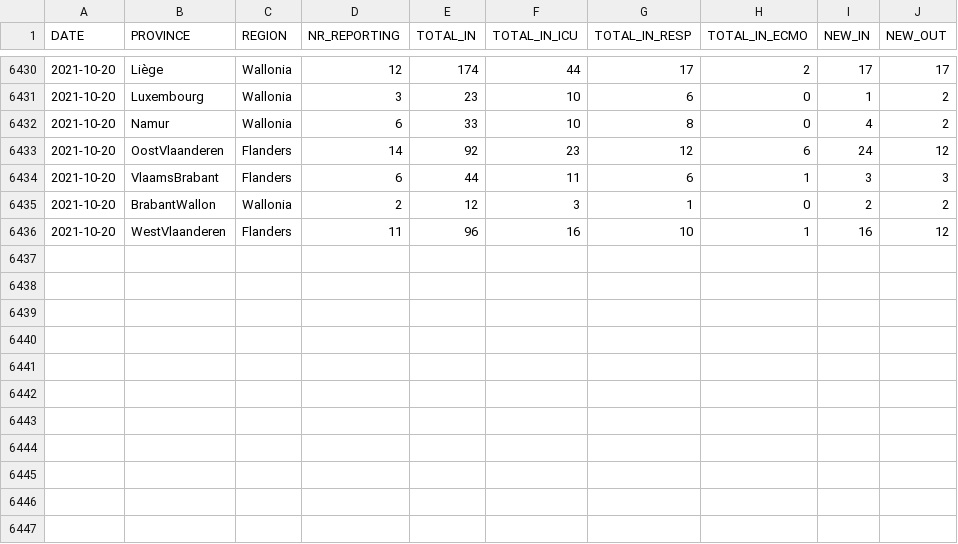
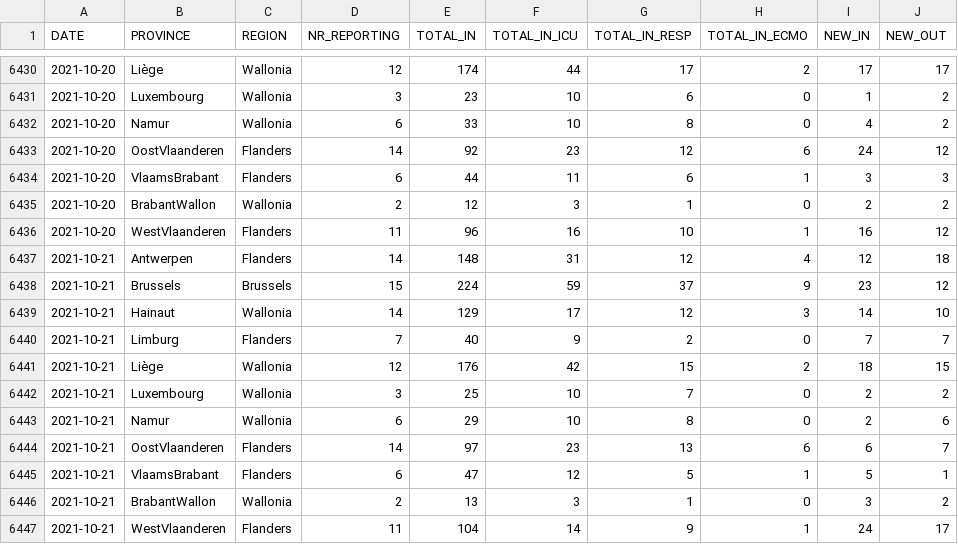
Before and after one commit to pdebuyl/coronavirus_notebooks, a CSV file: data/COVID19BE_HOSP.csv, drawn as a sheet; only a part is shown, gaps mark what is left out; the diff names each change by its address in the sheet, - before the commit and + after, or states it on an @@ line.

Commit message:
update data

```diff
--- a/data/COVID19BE_HOSP.csv
+++ b/data/COVID19BE_HOSP.csv
+row 6437: 2021-10-21 | Antwerpen | Flanders | 14 | 148 | 31 | 12 | 4 | 12 | 18
+row 6438: 2021-10-21 | Brussels | Brussels | 15 | 224 | 59 | 37 | 9 | 23 | 12
+row 6439: 2021-10-21 | Hainaut | Wallonia | 14 | 129 | 17 | 12 | 3 | 14 | 10
+row 6440: 2021-10-21 | Limburg | Flanders | 7 | 40 | 9 | 2 | 0 | 7 | 7
+row 6441: 2021-10-21 | Liège | Wallonia | 12 | 176 | 42 | 15 | 2 | 18 | 15
+row 6442: 2021-10-21 | Luxembourg | Wallonia | 3 | 25 | 10 | 7 | 0 | 2 | 2
+row 6443: 2021-10-21 | Namur | Wallonia | 6 | 29 | 10 | 8 | 0 | 2 | 6
+row 6444: 2021-10-21 | OostVlaanderen | Flanders | 14 | 97 | 23 | 13 | 6 | 6 | 7
+row 6445: 2021-10-21 | VlaamsBrabant | Flanders | 6 | 47 | 12 | 5 | 1 | 5 | 1
+row 6446: 2021-10-21 | BrabantWallon | Wallonia | 2 | 13 | 3 | 1 | 0 | 3 | 2
+row 6447: 2021-10-21 | WestVlaanderen | Flanders | 11 | 104 | 14 | 9 | 1 | 24 | 17
```
Also changed, not shown: data/COVID19BE_MORT.csv, data/COVID19BE_tests.csv.
